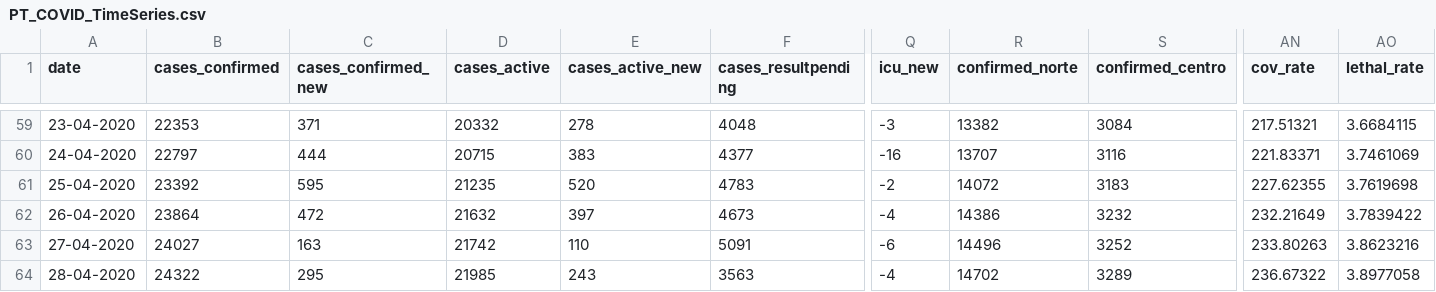
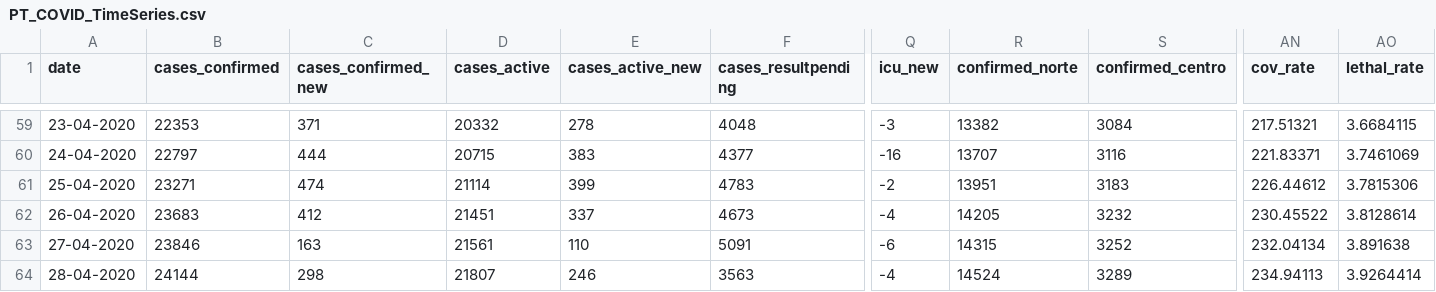
Before and after one commit to carlospramalheira/covid19, a CSV file: datasets/PT_COVID_TimeSeries.csv, drawn as a sheet; only a part is shown, gaps mark what is left out; the diff covers the shown part only; the diff names each change by its address in the sheet, - before the commit and + after, or states it on an @@ line.

```diff
--- a/datasets/PT_COVID_TimeSeries.csv
+++ b/datasets/PT_COVID_TimeSeries.csv
-B61 (cases_confirmed): 23392
+B61 (cases_confirmed): 23271
-C61 (cases_confirmed_new): 595
+C61 (cases_confirmed_new): 474
-D61 (cases_active): 21235
+D61 (cases_active): 21114
-E61 (cases_active_new): 520
+E61 (cases_active_new): 399
-R61 (confirmed_norte): 14072
+R61 (confirmed_norte): 13951
-AN61 (cov_rate): 227.62355
+AN61 (cov_rate): 226.44612
-AO61 (lethal_rate): 3.7619698
+AO61 (lethal_rate): 3.7815306
-B62 (cases_confirmed): 23864
+B62 (cases_confirmed): 23683
-C62 (cases_confirmed_new): 472
+C62 (cases_confirmed_new): 412
-D62 (cases_active): 21632
+D62 (cases_active): 21451
-E62 (cases_active_new): 397
+E62 (cases_active_new): 337
-R62 (confirmed_norte): 14386
+R62 (confirmed_norte): 14205
-AN62 (cov_rate): 232.21649
+AN62 (cov_rate): 230.45522
-AO62 (lethal_rate): 3.7839422
+AO62 (lethal_rate): 3.8128614
-B63 (cases_confirmed): 24027
+B63 (cases_confirmed): 23846
-D63 (cases_active): 21742
+D63 (cases_active): 21561
-R63 (confirmed_norte): 14496
+R63 (confirmed_norte): 14315
-AN63 (cov_rate): 233.80263
+AN63 (cov_rate): 232.04134
-AO63 (lethal_rate): 3.8623216
+AO63 (lethal_rate): 3.891638
-B64 (cases_confirmed): 24322
+B64 (cases_confirmed): 24144
-C64 (cases_confirmed_new): 295
+C64 (cases_confirmed_new): 298
-D64 (cases_active): 21985
+D64 (cases_active): 21807
-E64 (cases_active_new): 243
+E64 (cases_active_new): 246
-R64 (confirmed_norte): 14702
+R64 (confirmed_norte): 14524
-AN64 (cov_rate): 236.67322
+AN64 (cov_rate): 234.94113
-AO64 (lethal_rate): 3.8977058
+AO64 (lethal_rate): 3.9264414
```
Also changed, not shown: 1 added row and 21 edited cells elsewhere in this file, datasets/PT_COVID_Confirmed_Deaths_by_nuts2.csv, datasets/PT_COVID_Confirmed_Deaths_by_sexage.csv, 3 other files.
